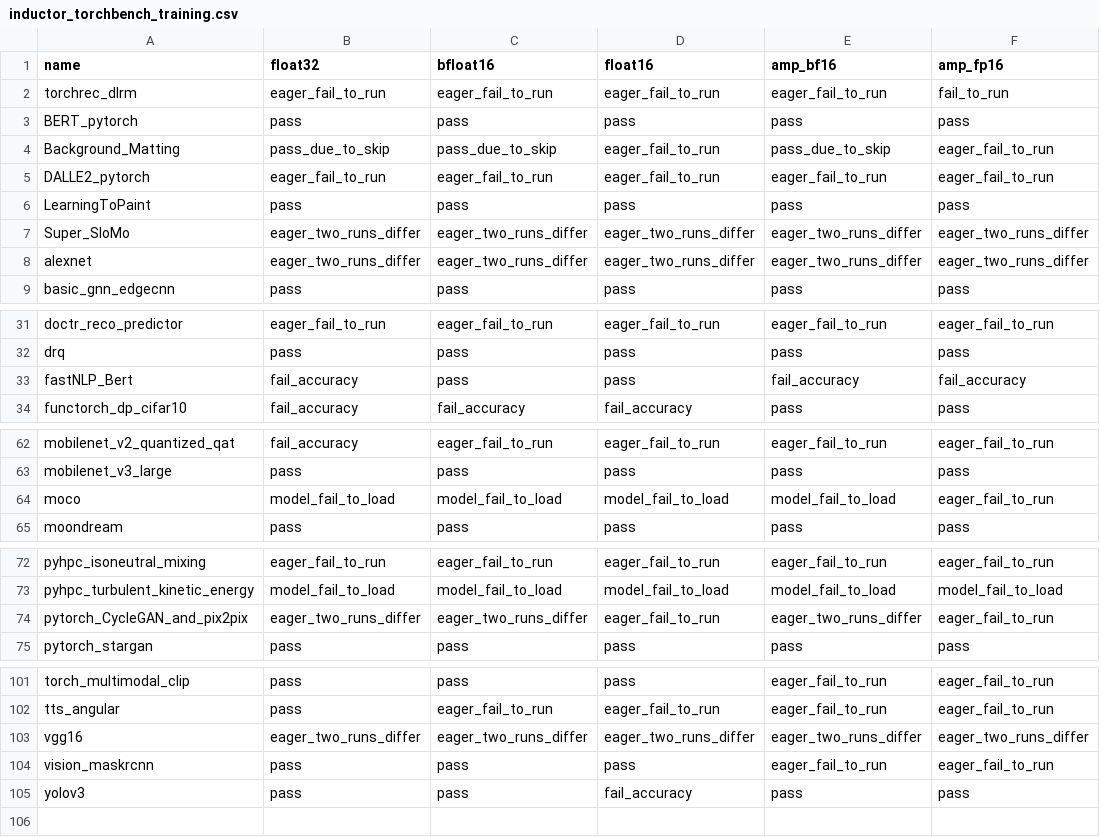
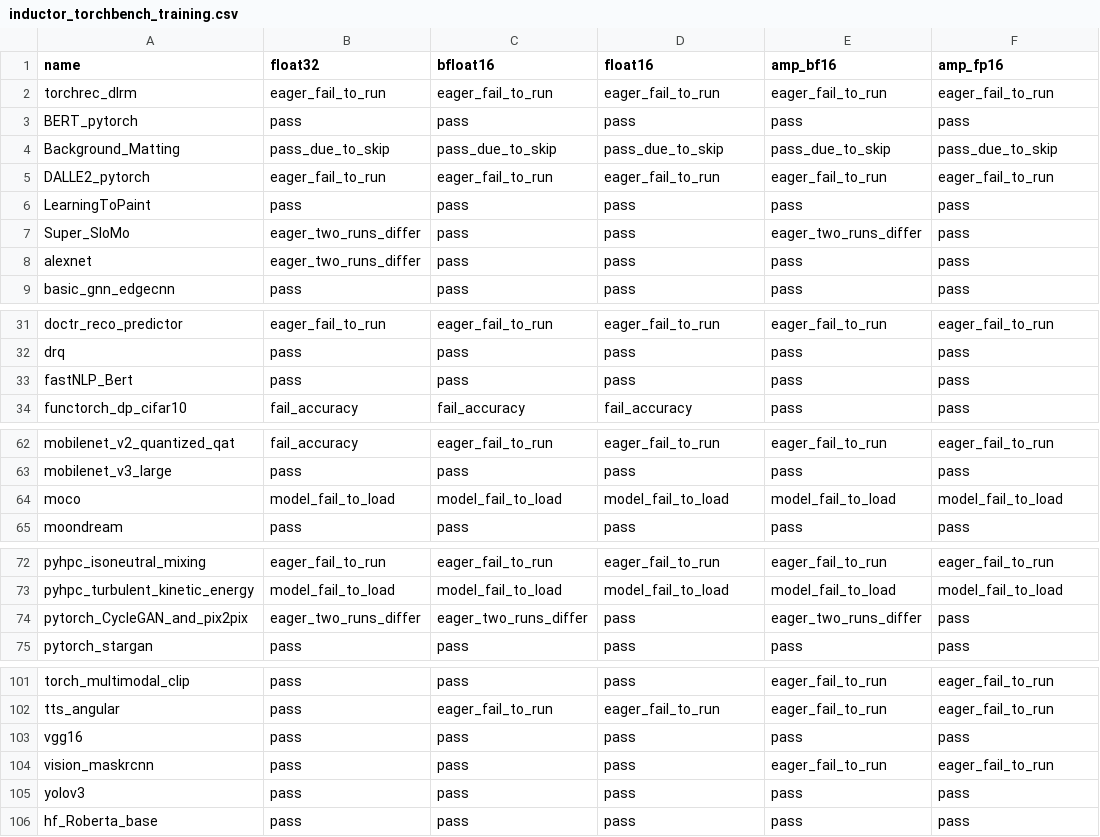
Before and after one commit to intel/torch-xpu-ops, a CSV file: .github/ci_expected_accuracy/inductor_torchbench_training.csv, drawn as a sheet; only a part is shown, gaps mark what is left out.

```diff
--- a/.github/ci_expected_accuracy/inductor_torchbench_training.csv
+++ b/.github/ci_expected_accuracy/inductor_torchbench_training.csv
@@ -1,9 +1,9 @@
 name,float32,bfloat16,float16,amp_bf16,amp_fp16
-torchrec_dlrm,eager_fail_to_run,eager_fail_to_run,eager_fail_to_run,eager_fail_to_run,fail_to_run
+torchrec_dlrm,eager_fail_to_run,eager_fail_to_run,eager_fail_to_run,eager_fail_to_run,eager_fail_to_run
 BERT_pytorch,pass,pass,pass,pass,pass
-Background_Matting,pass_due_to_skip,pass_due_to_skip,eager_fail_to_run,pass_due_to_skip,eager_fail_to_run
+Background_Matting,pass_due_to_skip,pass_due_to_skip,pass_due_to_skip,pass_due_to_skip,pass_due_to_skip
 DALLE2_pytorch,eager_fail_to_run,eager_fail_to_run,eager_fail_to_run,eager_fail_to_run,eager_fail_to_run
 LearningToPaint,pass,pass,pass,pass,pass
-Super_SloMo,eager_two_runs_differ,eager_two_runs_differ,eager_two_runs_differ,eager_two_runs_differ,eager_two_runs_differ
-alexnet,eager_two_runs_differ,eager_two_runs_differ,eager_two_runs_differ,eager_two_runs_differ,eager_two_runs_differ
+Super_SloMo,eager_two_runs_differ,pass,pass,eager_two_runs_differ,pass
+alexnet,eager_two_runs_differ,pass,pass,pass,pass
 basic_gnn_edgecnn,pass,pass,pass,pass,pass
@@ -32,3 +32,3 @@ doctr_reco_predictor,eager_fail_to_run,eager_fail_to_run,eager_fail_to_run,eager
 drq,pass,pass,pass,pass,pass
-fastNLP_Bert,fail_accuracy,pass,pass,fail_accuracy,fail_accuracy
+fastNLP_Bert,pass,pass,pass,pass,pass
 functorch_dp_cifar10,fail_accuracy,fail_accuracy,fail_accuracy,pass,pass
@@ -63,3 +63,3 @@ mobilenet_v2_quantized_qat,fail_accuracy,eager_fail_to_run,eager_fail_to_run,eag
 mobilenet_v3_large,pass,pass,pass,pass,pass
-moco,model_fail_to_load,model_fail_to_load,model_fail_to_load,model_fail_to_load,eager_fail_to_run
+moco,model_fail_to_load,model_fail_to_load,model_fail_to_load,model_fail_to_load,model_fail_to_load
 moondream,pass,pass,pass,pass,pass
@@ -73,3 +73,3 @@ pyhpc_isoneutral_mixing,eager_fail_to_run,eager_fail_to_run,eager_fail_to_run,ea
 pyhpc_turbulent_kinetic_energy,model_fail_to_load,model_fail_to_load,model_fail_to_load,model_fail_to_load,model_fail_to_load
-pytorch_CycleGAN_and_pix2pix,eager_two_runs_differ,eager_two_runs_differ,eager_fail_to_run,eager_two_runs_differ,eager_fail_to_run
+pytorch_CycleGAN_and_pix2pix,eager_two_runs_differ,eager_two_runs_differ,pass,eager_two_runs_differ,pass
 pytorch_stargan,pass,pass,pass,pass,pass
@@ -102,4 +102,5 @@ torch_multimodal_clip,pass,pass,pass,eager_fail_to_run,eager_fail_to_run
 tts_angular,pass,eager_fail_to_run,eager_fail_to_run,eager_fail_to_run,eager_fail_to_run
-vgg16,eager_two_runs_differ,eager_two_runs_differ,eager_two_runs_differ,eager_two_runs_differ,eager_two_runs_differ
+vgg16,pass,pass,pass,pass,pass
 vision_maskrcnn,pass,pass,pass,eager_fail_to_run,eager_fail_to_run
-yolov3,pass,pass,fail_accuracy,pass,pass
+yolov3,pass,pass,pass,pass,pass
+hf_Roberta_base,pass,pass,pass,pass,pass
```
Also changed, not shown: .github/ci_expected_accuracy/inductor_timm_models_training.csv, .github/ci_expected_accuracy/inductor_torchbench_inference.csv, 4 other files.
